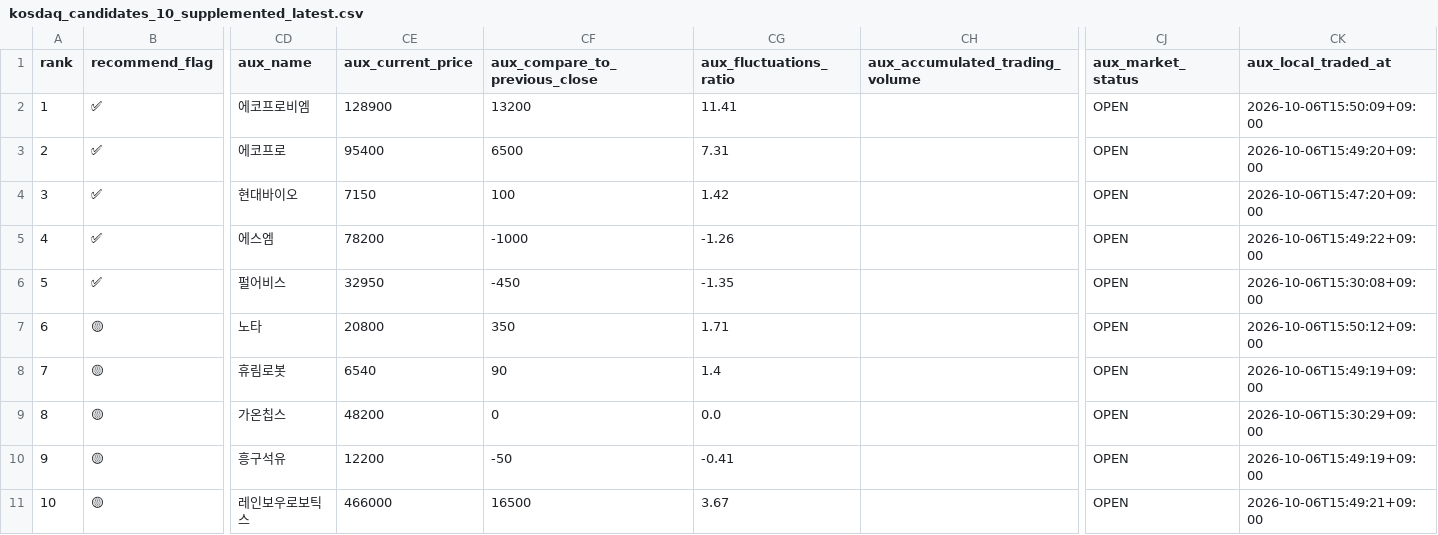
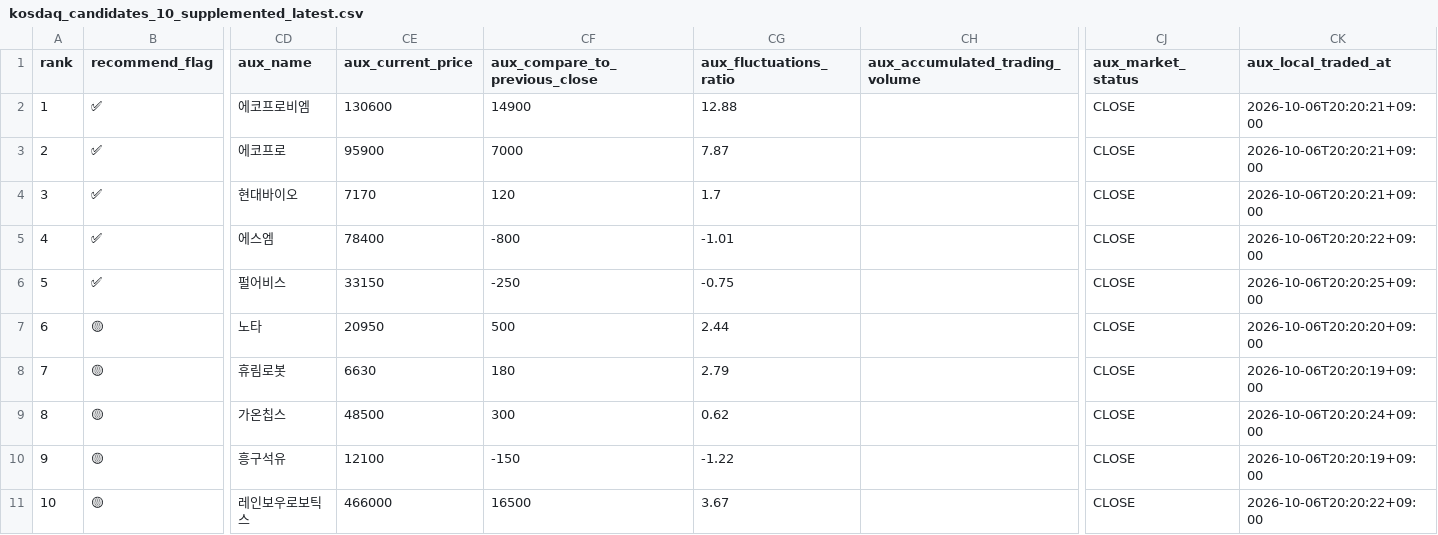
Before and after one commit to sehwankim0114/krx-watchlist-auto, a CSV file: latest/kosdaq_candidates_10_supplemented_latest.csv, drawn as a sheet; only a part is shown, gaps mark what is left out; the diff names each change by its address in the sheet, - before the commit and + after, or states it on an @@ line.

```diff
--- a/latest/kosdaq_candidates_10_supplemented_latest.csv
+++ b/latest/kosdaq_candidates_10_supplemented_latest.csv
-CE2 (aux_current_price): 128900
+CE2 (aux_current_price): 130600
-CF2 (aux_compare_to_previous_close): 13200
+CF2 (aux_compare_to_previous_close): 14900
-CG2 (aux_fluctuations_ratio): 11.41
+CG2 (aux_fluctuations_ratio): 12.88
-CJ2:CJ11 (aux_market_status): OPEN
+CJ2:CJ11 (aux_market_status): CLOSE
-CK2 (aux_local_traded_at): 2026-10-06T15:50:09+09:00
+CK2 (aux_local_traded_at): 2026-10-06T20:20:21+09:00
-CE3 (aux_current_price): 95400
+CE3 (aux_current_price): 95900
-CF3 (aux_compare_to_previous_close): 6500
+CF3 (aux_compare_to_previous_close): 7000
-CG3 (aux_fluctuations_ratio): 7.31
+CG3 (aux_fluctuations_ratio): 7.87
-CK3 (aux_local_traded_at): 2026-10-06T15:49:20+09:00
+CK3 (aux_local_traded_at): 2026-10-06T20:20:21+09:00
-CE4 (aux_current_price): 7150
+CE4 (aux_current_price): 7170
-CF4 (aux_compare_to_previous_close): 100
+CF4 (aux_compare_to_previous_close): 120
-CG4 (aux_fluctuations_ratio): 1.42
+CG4 (aux_fluctuations_ratio): 1.7
-CK4 (aux_local_traded_at): 2026-10-06T15:47:20+09:00
+CK4 (aux_local_traded_at): 2026-10-06T20:20:21+09:00
-CE5 (aux_current_price): 78200
+CE5 (aux_current_price): 78400
-CF5 (aux_compare_to_previous_close): -1000
+CF5 (aux_compare_to_previous_close): -800
-CG5 (aux_fluctuations_ratio): -1.26
+CG5 (aux_fluctuations_ratio): -1.01
-CK5 (aux_local_traded_at): 2026-10-06T15:49:22+09:00
+CK5 (aux_local_traded_at): 2026-10-06T20:20:22+09:00
-CE6 (aux_current_price): 32950
+CE6 (aux_current_price): 33150
-CF6 (aux_compare_to_previous_close): -450
+CF6 (aux_compare_to_previous_close): -250
-CG6 (aux_fluctuations_ratio): -1.35
+CG6 (aux_fluctuations_ratio): -0.75
-CK6 (aux_local_traded_at): 2026-10-06T15:30:08+09:00
+CK6 (aux_local_traded_at): 2026-10-06T20:20:25+09:00
-CE7 (aux_current_price): 20800
+CE7 (aux_current_price): 20950
-CF7 (aux_compare_to_previous_close): 350
+CF7 (aux_compare_to_previous_close): 500
-CG7 (aux_fluctuations_ratio): 1.71
+CG7 (aux_fluctuations_ratio): 2.44
-CK7 (aux_local_traded_at): 2026-10-06T15:50:12+09:00
+CK7 (aux_local_traded_at): 2026-10-06T20:20:20+09:00
-CE8 (aux_current_price): 6540
+CE8 (aux_current_price): 6630
-CF8 (aux_compare_to_previous_close): 90
+CF8 (aux_compare_to_previous_close): 180
-CG8 (aux_fluctuations_ratio): 1.4
+CG8 (aux_fluctuations_ratio): 2.79
-CK8 (aux_local_traded_at): 2026-10-06T15:49:19+09:00
+CK8 (aux_local_traded_at): 2026-10-06T20:20:19+09:00
-CE9 (aux_current_price): 48200
+CE9 (aux_current_price): 48500
-CF9 (aux_compare_to_previous_close): 0
+CF9 (aux_compare_to_previous_close): 300
-CG9 (aux_fluctuations_ratio): 0.0
+CG9 (aux_fluctuations_ratio): 0.62
-CK9 (aux_local_traded_at): 2026-10-06T15:30:29+09:00
+CK9 (aux_local_traded_at): 2026-10-06T20:20:24+09:00
-CE10 (aux_current_price): 12200
+CE10 (aux_current_price): 12100
-CF10 (aux_compare_to_previous_close): -50
+CF10 (aux_compare_to_previous_close): -150
-CG10 (aux_fluctuations_ratio): -0.41
+CG10 (aux_fluctuations_ratio): -1.22
-CK10 (aux_local_traded_at): 2026-10-06T15:49:19+09:00
+CK10 (aux_local_traded_at): 2026-10-06T20:20:19+09:00
-CK11 (aux_local_traded_at): 2026-10-06T15:49:21+09:00
+CK11 (aux_local_traded_at): 2026-10-06T20:20:22+09:00
```
Also changed, not shown: latest/kosdaq_candidates_10_current_basis_latest.csv, latest/kospi_candidates_30_supplemented_latest.csv, 13 other files.
